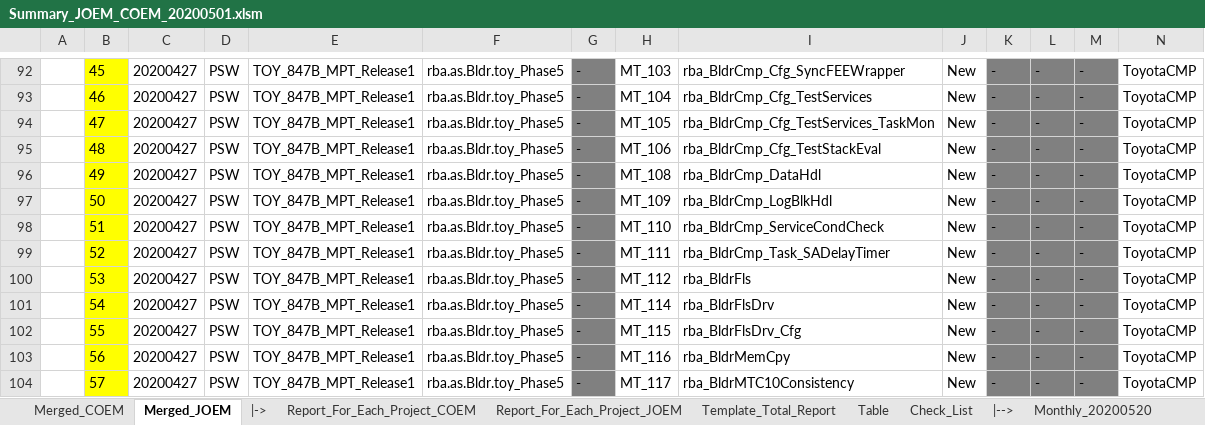
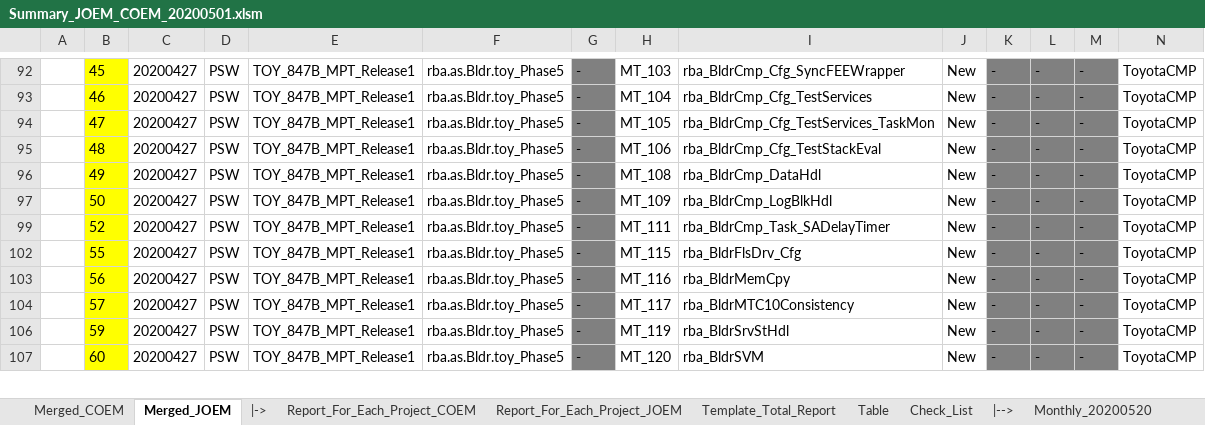
Before and after one commit to Theerathon/COEM, an Excel workbook: Summary_JOEM_COEM_20200501.xlsm, sheet Merged_JOEM, drawn as a sheet; only a part is shown, gaps mark what is left out; the shorter side is filled out with more unchanged rows; values as stored, in another font and other column widths than the file's, no borders; conditional formats not drawn; rows hold the shown columns only; the diff covers the shown part only; the diff names each change by its address in the sheet, - before the commit and + after, or states it on an @@ line.

```diff
--- a/Summary_JOEM_COEM_20200501.xlsm (sheet Merged_JOEM)
+++ b/Summary_JOEM_COEM_20200501.xlsm (sheet Merged_JOEM)
@@ row 98 hidden:  | 51 | 20200427 | PSW | TOY_847B_MPT_Release1 | rba.as.Bldr.toy_Phase5 | - | MT_110 | rba_BldrCmp_ServiceCondCheck | New | - | - | - | ToyotaCMP @@
@@ row 100 hidden:  | 53 | 20200427 | PSW | TOY_847B_MPT_Release1 | rba.as.Bldr.toy_Phase5 | - | MT_112 | rba_BldrFls | New | - | - | - | ToyotaCMP @@
@@ row 101 hidden:  | 54 | 20200427 | PSW | TOY_847B_MPT_Release1 | rba.as.Bldr.toy_Phase5 | - | MT_114 | rba_BldrFlsDrv | New | - | - | - | ToyotaCMP @@
```
Also changed, not shown: 70 hidden or unhidden rows and 18 edited cells elsewhere in this sheet, sheet Merged_COEM, sheet Template_Total_Report, sheet Report_For_Each_Project_COEM, 10 other files.
